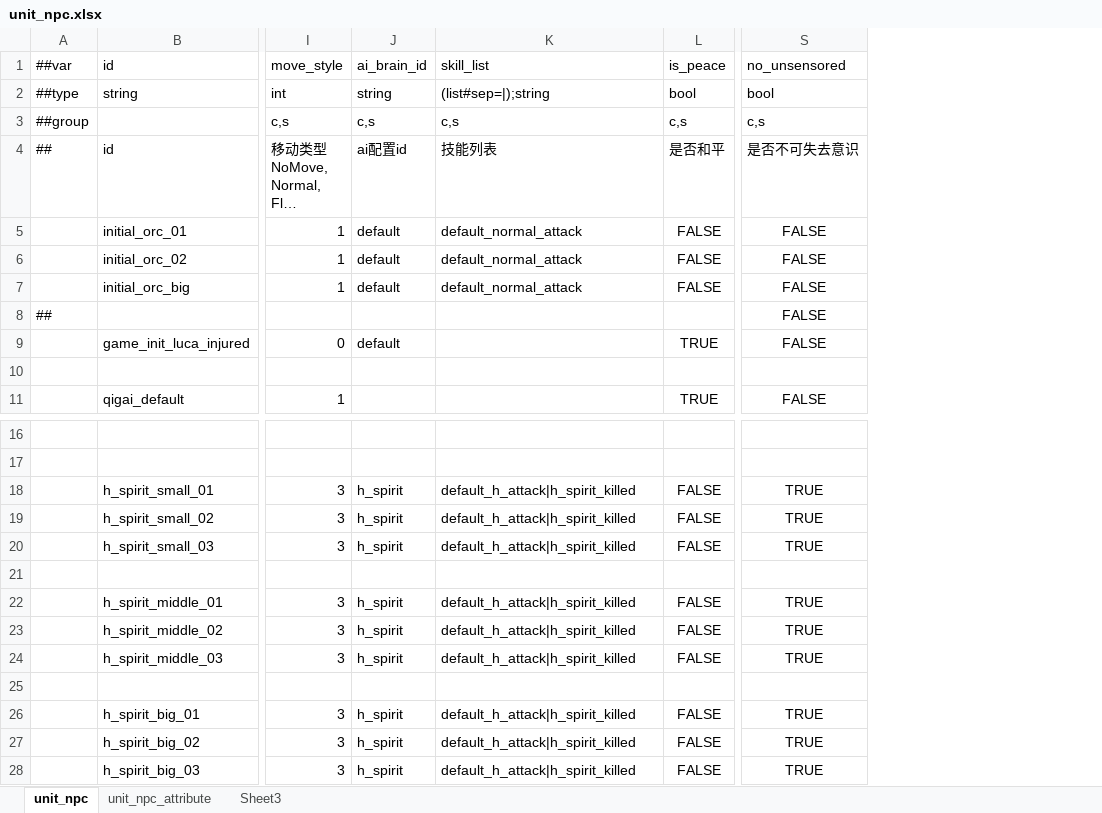
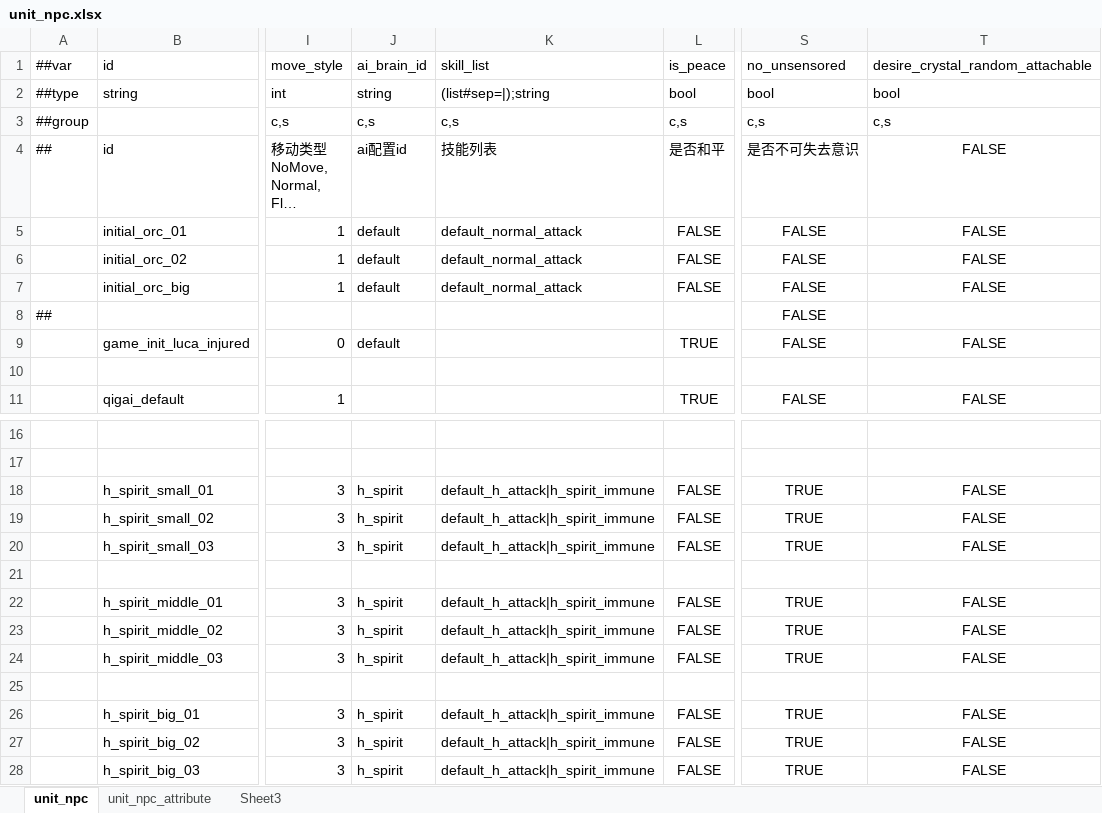
Before and after one commit to nmbswls/FkSucProj, an Excel workbook: Config/Datas/unit_npc.xlsx, sheet unit_npc, drawn as a sheet; only a part is shown, gaps mark what is left out; long unchanged cells end in …; values as stored, in another font and other column widths than the file's, no borders; the diff names each change by its address in the sheet, - before the commit and + after, or states it on an @@ line.

```diff
--- a/Config/Datas/unit_npc.xlsx (sheet unit_npc)
+++ b/Config/Datas/unit_npc.xlsx (sheet unit_npc)
+column T (desire_crystal_random_attachable), rows 2-11: bool | c,s | FALSE | FALSE | FALSE | FALSE |  | FALSE |  | FALSE; rows 18-28: FALSE | FALSE | FALSE |  | FALSE | FALSE | FALSE |  | FALSE | FALSE | FALSE
-K18:K20 (skill_list): default_h_attack|h_spirit_killed
+K18:K20 (skill_list): default_h_attack|h_spirit_immune
-K22:K24 (skill_list): default_h_attack|h_spirit_killed
+K22:K24 (skill_list): default_h_attack|h_spirit_immune
-K26:K28 (skill_list): default_h_attack|h_spirit_killed
+K26:K28 (skill_list): default_h_attack|h_spirit_immune
```
Also changed, not shown: Config/Datas/__tables__.xlsx, Config/Datas/skill.xlsx, 56 other files.
